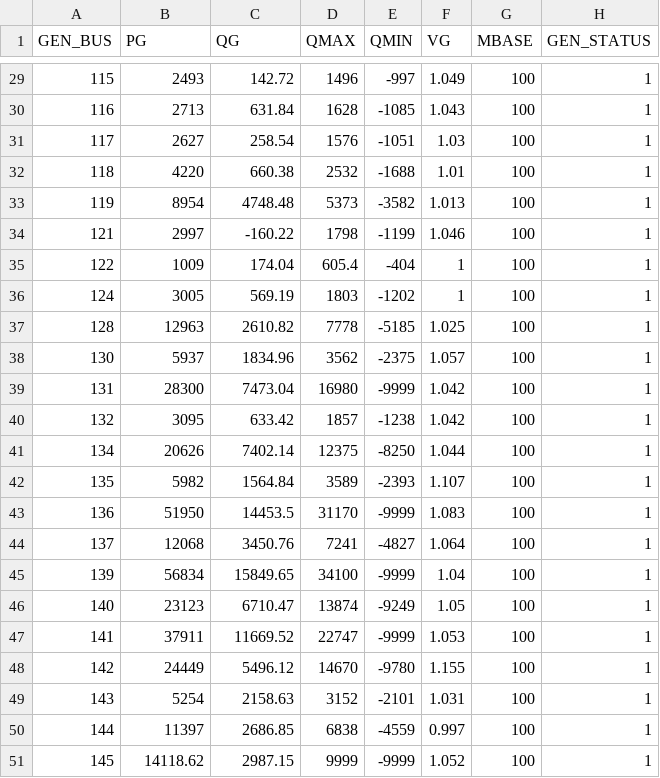
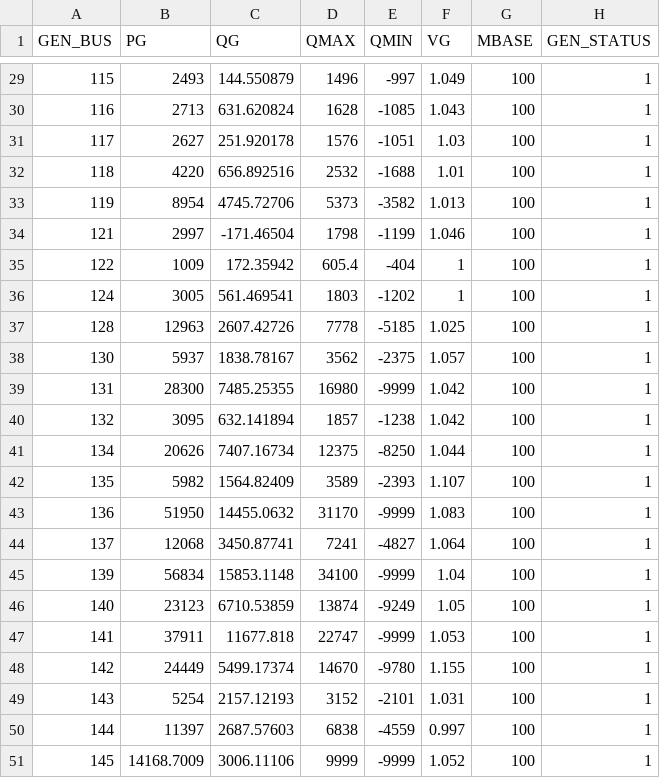
Before and after one commit to caseformat/ieee145, a CSV file: gen.csv, drawn as a sheet; only a part is shown, gaps mark what is left out; the diff covers the shown part only; the diff names each change by its address in the sheet, - before the commit and + after, or states it on an @@ line.

```diff
--- a/gen.csv
+++ b/gen.csv
-C29 (QG): 142.72
+C29 (QG): 144.550879
-C30 (QG): 631.84
+C30 (QG): 631.620824
-C31 (QG): 258.54
+C31 (QG): 251.920178
-C32 (QG): 660.38
+C32 (QG): 656.892516
-C33 (QG): 4748.48
+C33 (QG): 4745.72706
-C34 (QG): -160.22
+C34 (QG): -171.46504
-C35 (QG): 174.04
+C35 (QG): 172.35942
-C36 (QG): 569.19
+C36 (QG): 561.469541
-C37 (QG): 2610.82
+C37 (QG): 2607.42726
-C38 (QG): 1834.96
+C38 (QG): 1838.78167
-C39 (QG): 7473.04
+C39 (QG): 7485.25355
-C40 (QG): 633.42
+C40 (QG): 632.141894
-C41 (QG): 7402.14
+C41 (QG): 7407.16734
-C42 (QG): 1564.84
+C42 (QG): 1564.82409
-C43 (QG): 14453.5
+C43 (QG): 14455.0632
-C44 (QG): 3450.76
+C44 (QG): 3450.87741
-C45 (QG): 15849.65
+C45 (QG): 15853.1148
-C46 (QG): 6710.47
+C46 (QG): 6710.53859
-C47 (QG): 11669.52
+C47 (QG): 11677.818
-C48 (QG): 5496.12
+C48 (QG): 5499.17374
-C49 (QG): 2158.63
+C49 (QG): 2157.12193
-C50 (QG): 2686.85
+C50 (QG): 2687.57603
-B51 (PG): 14118.62
+B51 (PG): 14168.7009
-C51 (QG): 2987.15
+C51 (QG): 3006.11106
```
Also changed, not shown: 27 edited cells elsewhere in this file, bus.csv, 1 other file.
